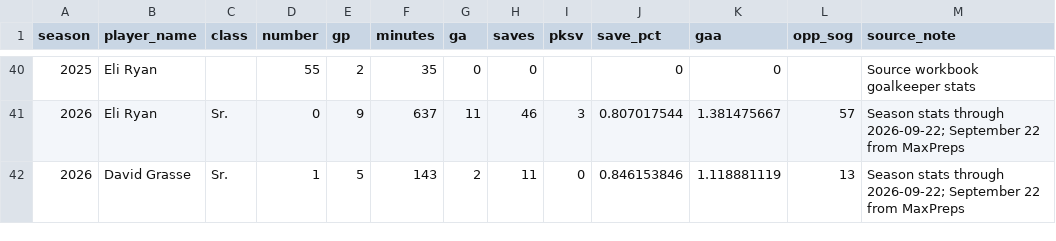
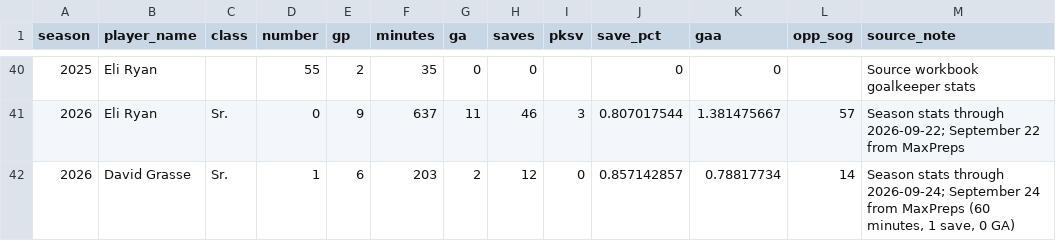
Before and after one commit to pithed2/hortonvilleSoccerHistory, a CSV file: public/data/goalkeeper-season-stats.csv, drawn as a sheet; only a part is shown, gaps mark what is left out.

```diff
--- a/public/data/goalkeeper-season-stats.csv
+++ b/public/data/goalkeeper-season-stats.csv
@@ -41,2 +41,2 @@ season,player_name,class,number,gp,minutes,ga,saves,pksv,save_pct,gaa,opp_sog,so
 2026,Eli Ryan,Sr.,0,9,637,11,46,3,0.807017544,1.381475667,57,Season stats through 2026-09-22; September 22 from MaxPreps
-2026,David Grasse,Sr.,1,5,143,2,11,0,0.846153846,1.118881119,13,Season stats through 2026-09-22; September 22 from MaxPreps
+2026,David Grasse,Sr.,1,6,203,2,12,0,0.857142857,0.78817734,14,"Season stats through 2026-09-24; September 24 from MaxPreps (60 minutes, 1 save, 0 GA)"
```
Also changed, not shown: public/data/boxscore-player-stats.csv, public/data/games.csv, 9 other files.
